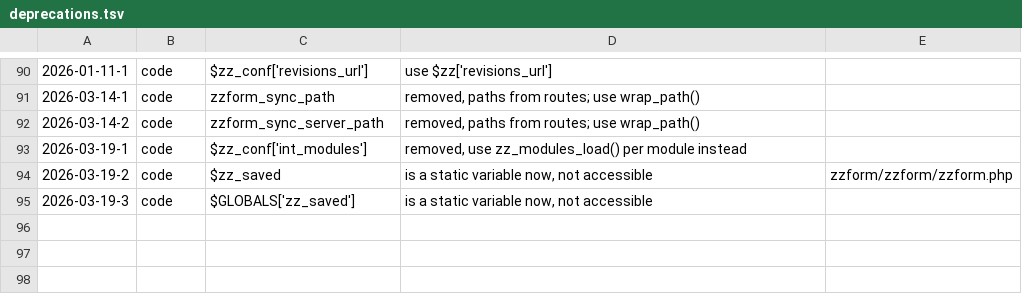
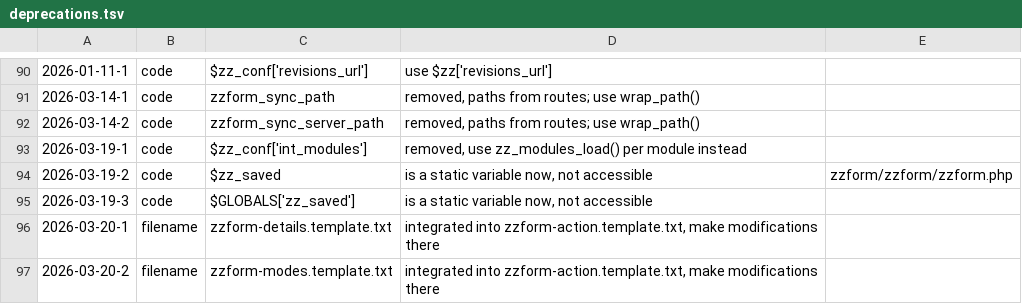
Before and after one commit to koenige/zzform, a TSV file: configuration/deprecations.tsv, drawn as a sheet; only a part is shown, gaps mark what is left out.

Commit message:
templates: merge zzform-details + zzform-modes into zzform-actions; put every link into `li` element inside `nav.zz-actions`, add middots via CSS for more styling options; integrate `cancel_ok`, `cancel_url`, `link_record` into template; remove p.editbutton in zzform-list-ul template; update styles

```diff
--- a/configuration/deprecations.tsv
+++ b/configuration/deprecations.tsv
@@ -95 +95,3 @@
 2026-03-19-3	code	$GLOBALS['zz_saved']	is a static variable now, not accessible
+2026-03-20-1	filename	zzform-details.template.txt	integrated into zzform-action.template.txt, make modifications there
+2026-03-20-2	filename	zzform-modes.template.txt	integrated into zzform-action.template.txt, make modifications there
```
Also changed, not shown: 7 other files.
